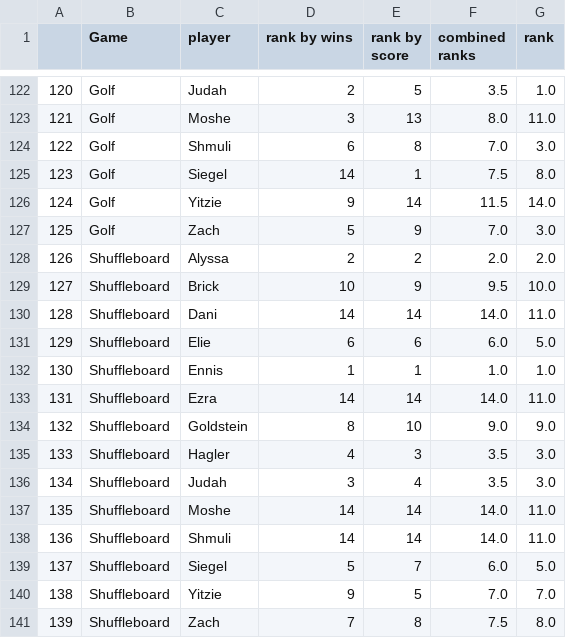
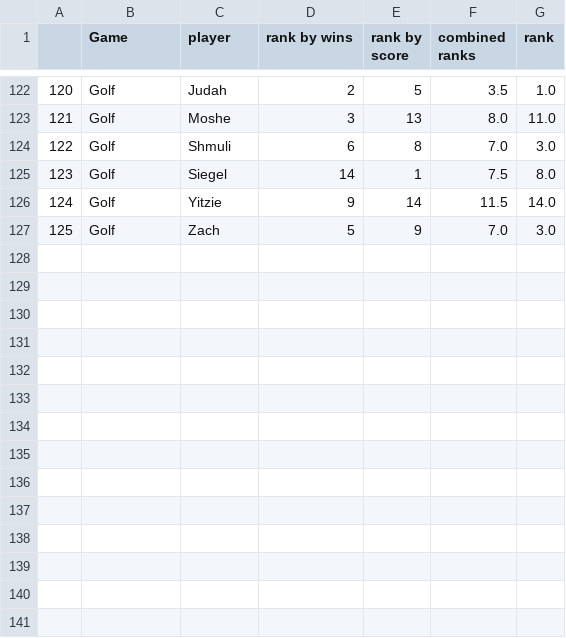
Before and after one commit to JudahBrick/AGL, a CSV file: produced_docs/ranks for season.csv, drawn as a sheet; only a part is shown, gaps mark what is left out; the diff names each change by its address in the sheet, - before the commit and + after, or states it on an @@ line.

Commit message:
updated knockout stats, and ommited empty lines from player stats

```diff
--- a/produced_docs/ranks for season.csv
+++ b/produced_docs/ranks for season.csv
-row 128: 126 | Shuffleboard | Alyssa | 2 | 2 | 2.0 | 2.0
-row 129: 127 | Shuffleboard | Brick | 10 | 9 | 9.5 | 10.0
-row 130: 128 | Shuffleboard | Dani | 14 | 14 | 14.0 | 11.0
-row 131: 129 | Shuffleboard | Elie | 6 | 6 | 6.0 | 5.0
-row 132: 130 | Shuffleboard | Ennis | 1 | 1 | 1.0 | 1.0
-row 133: 131 | Shuffleboard | Ezra | 14 | 14 | 14.0 | 11.0
-row 134: 132 | Shuffleboard | Goldstein | 8 | 10 | 9.0 | 9.0
-row 135: 133 | Shuffleboard | Hagler | 4 | 3 | 3.5 | 3.0
-row 136: 134 | Shuffleboard | Judah | 3 | 4 | 3.5 | 3.0
-row 137: 135 | Shuffleboard | Moshe | 14 | 14 | 14.0 | 11.0
-row 138: 136 | Shuffleboard | Shmuli | 14 | 14 | 14.0 | 11.0
-row 139: 137 | Shuffleboard | Siegel | 5 | 7 | 6.0 | 5.0
-row 140: 138 | Shuffleboard | Yitzie | 9 | 5 | 7.0 | 7.0
-row 141: 139 | Shuffleboard | Zach | 7 | 8 | 7.5 | 8.0
```
Also changed, not shown: produced_docs/preferences for season.csv, 15 other files.
